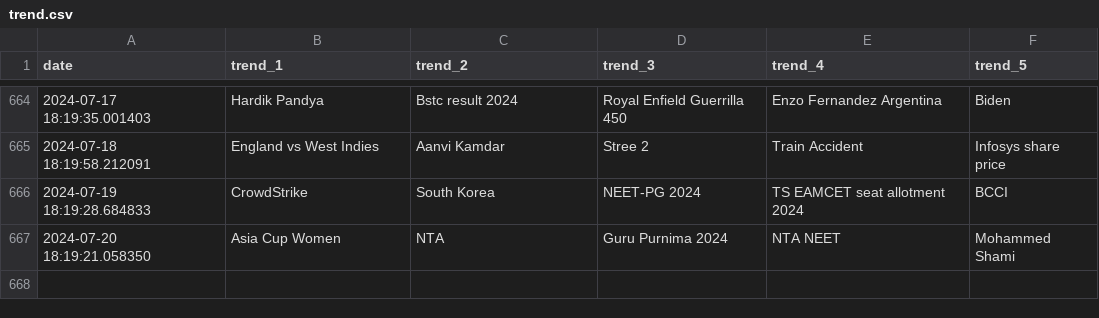
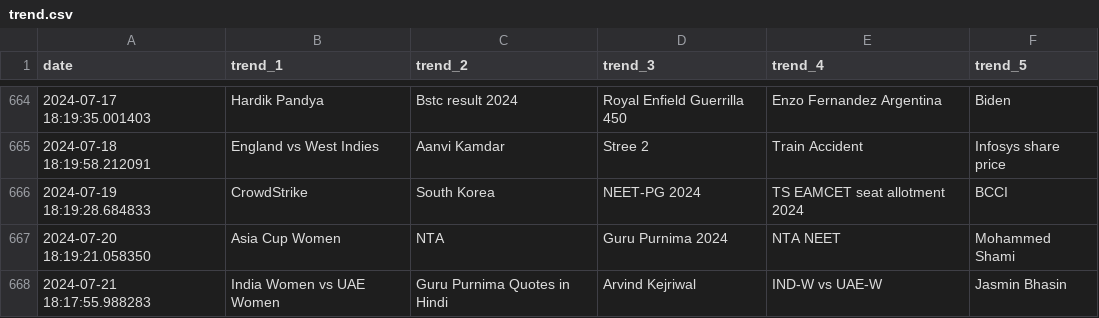
Before and after one commit to iusekarma/trendlogger, a CSV file: trend.csv, drawn as a sheet; only a part is shown, gaps mark what is left out.

```diff
--- a/trend.csv
+++ b/trend.csv
@@ -667 +667,2 @@ date,trend_1,trend_2,trend_3,trend_4,trend_5
 2024-07-20 18:19:21.058350,Asia Cup Women,NTA,Guru Purnima 2024,NTA NEET,Mohammed Shami
+2024-07-21 18:17:55.988283,India Women vs UAE Women,Guru Purnima Quotes in Hindi,Arvind Kejriwal,IND-W vs UAE-W,Jasmin Bhasin
```
Also changed, not shown: 1 other file.
